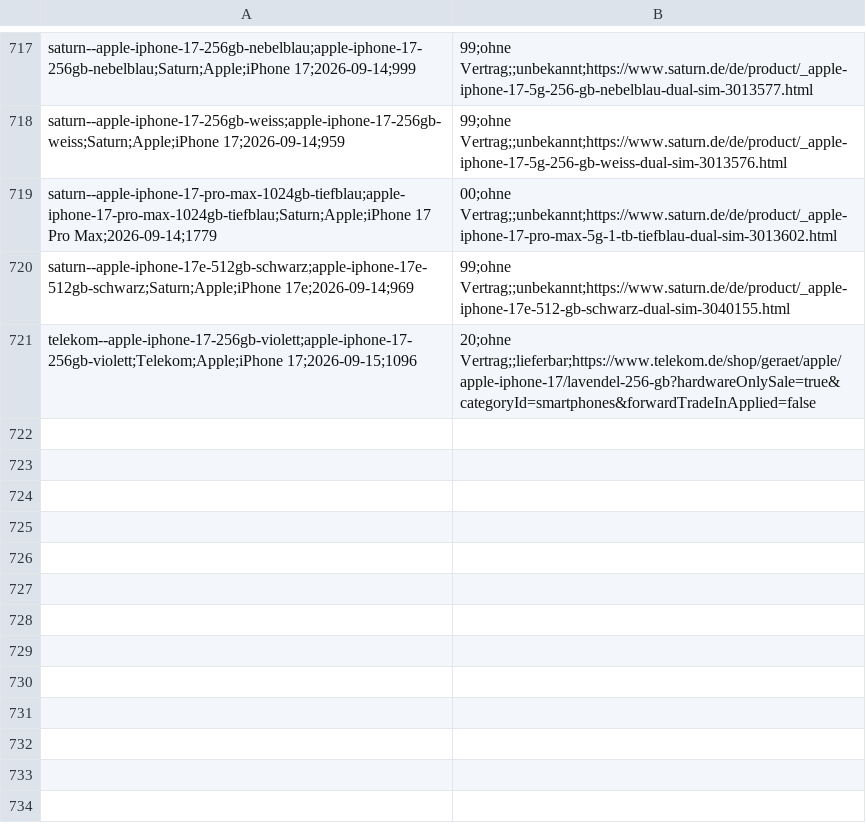
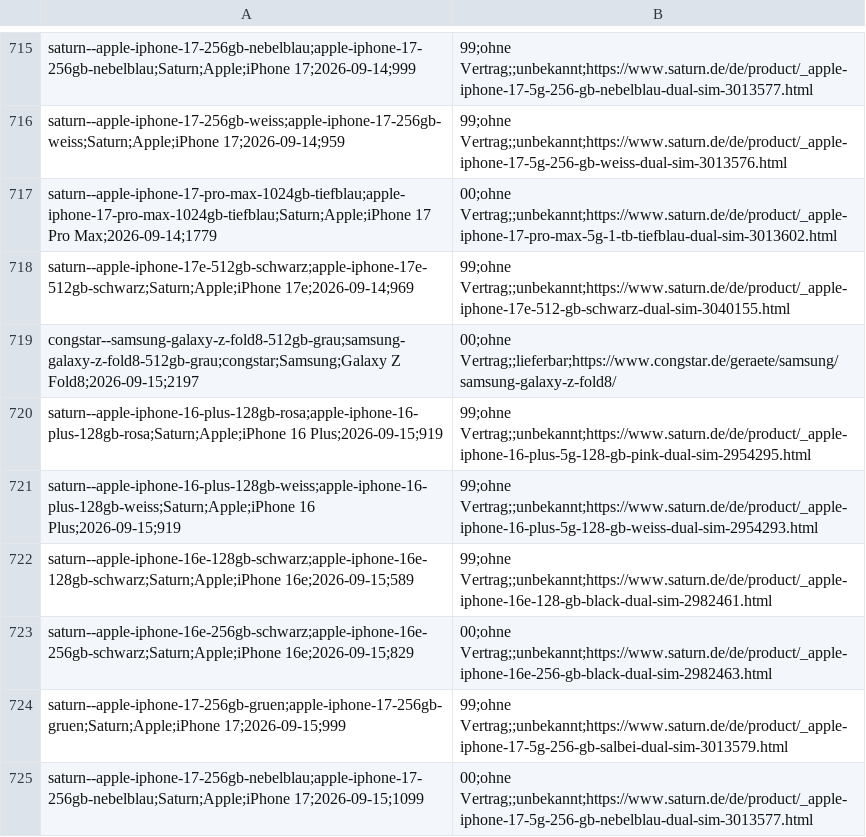
Before and after one commit to Antonio20045/telco-radar, a CSV file: site/exporte/geraete-historie.csv, drawn as a sheet; only a part is shown, gaps mark what is left out; the shorter side is filled out with more unchanged rows; the diff covers the shown part only.

```diff
--- a/site/exporte/geraete-historie.csv
+++ b/site/exporte/geraete-historie.csv
@@ -720 +718,8 @@ saturn--apple-iphone-17-pro-max-1024gb-tiefblau;apple-iphone-17-pro-max-1024gb-t
 saturn--apple-iphone-17e-512gb-schwarz;apple-iphone-17e-512gb-schwarz;Saturn;Apple;iPhone 17e;2026-09-14;969,99;ohne Vertrag;;unbekannt;https://www.saturn.de/de/product/_apple-iphone-17e-512-gb-schwarz-dual-sim-3040155.html
+congstar--samsung-galaxy-z-fold8-512gb-grau;samsung-galaxy-z-fold8-512gb-grau;congstar;Samsung;Galaxy Z Fold8;2026-09-15;2197,00;ohne Vertrag;;lieferbar;https://www.congstar.de/geraete/samsung/samsung-galaxy-z-fold8/
+saturn--apple-iphone-16-plus-128gb-rosa;apple-iphone-16-plus-128gb-rosa;Saturn;Apple;iPhone 16 Plus;2026-09-15;919,99;ohne Vertrag;;unbekannt;https://www.saturn.de/de/product/_apple-iphone-16-plus-5g-128-gb-pink-dual-sim-2954295.html
+saturn--apple-iphone-16-plus-128gb-weiss;apple-iphone-16-plus-128gb-weiss;Saturn;Apple;iPhone 16 Plus;2026-09-15;919,99;ohne Vertrag;;unbekannt;https://www.saturn.de/de/product/_apple-iphone-16-plus-5g-128-gb-weiss-dual-sim-2954293.html
+saturn--apple-iphone-16e-128gb-schwarz;apple-iphone-16e-128gb-schwarz;Saturn;Apple;iPhone 16e;2026-09-15;589,99;ohne Vertrag;;unbekannt;https://www.saturn.de/de/product/_apple-iphone-16e-128-gb-black-dual-sim-2982461.html
+saturn--apple-iphone-16e-256gb-schwarz;apple-iphone-16e-256gb-schwarz;Saturn;Apple;iPhone 16e;2026-09-15;829,00;ohne Vertrag;;unbekannt;https://www.saturn.de/de/product/_apple-iphone-16e-256-gb-black-dual-sim-2982463.html
+saturn--apple-iphone-17-256gb-gruen;apple-iphone-17-256gb-gruen;Saturn;Apple;iPhone 17;2026-09-15;999,99;ohne Vertrag;;unbekannt;https://www.saturn.de/de/product/_apple-iphone-17-5g-256-gb-salbei-dual-sim-3013579.html
+saturn--apple-iphone-17-256gb-nebelblau;apple-iphone-17-256gb-nebelblau;Saturn;Apple;iPhone 17;2026-09-15;1099,00;ohne Vertrag;;unbekannt;https://www.saturn.de/de/product/_apple-iphone-17-5g-256-gb-nebelblau-dual-sim-3013577.html
```
Also changed, not shown: 8 added rows and 4 removed rows elsewhere in this file, site/exporte/geraete-aktuell.csv, 3 other files.
